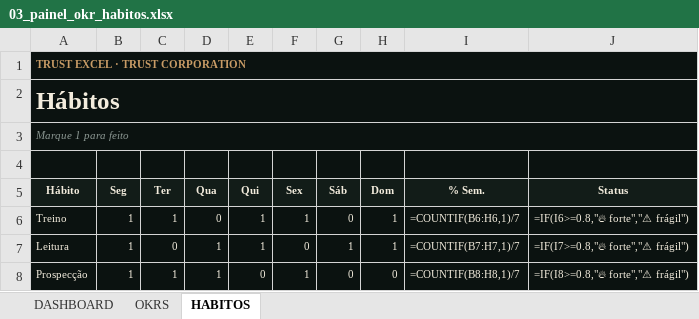
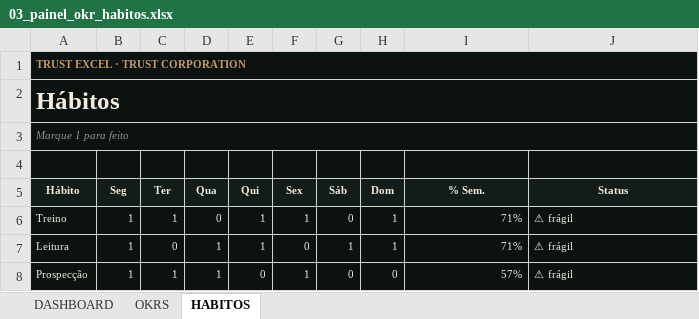
Before and after one commit to Trustcorporation88/Excel, an Excel workbook: public/planilhas/03_painel_okr_habitos.xlsx, sheet HABITOS, drawn as a sheet; values as stored, in another font and other column widths than the file's, no borders; formulas without a stored value are shown as written; conditional formats not drawn; the diff names each change by its address in the sheet, - before the commit and + after, or states it on an @@ line.

```diff
--- a/public/planilhas/03_painel_okr_habitos.xlsx (sheet HABITOS)
+++ b/public/planilhas/03_painel_okr_habitos.xlsx (sheet HABITOS)
-I6 (% Sem.): =COUNTIF(B6:H6,1)/7
+I6 (% Sem.): 71%
-J6 (Status): =IF(I6>=0.8,"🔥 forte","⚠ frágil")
+J6 (Status): ⚠ frágil
-I7 (% Sem.): =COUNTIF(B7:H7,1)/7
+I7 (% Sem.): 71%
-J7 (Status): =IF(I7>=0.8,"🔥 forte","⚠ frágil")
+J7 (Status): ⚠ frágil
-I8 (% Sem.): =COUNTIF(B8:H8,1)/7
+I8 (% Sem.): 57%
-J8 (Status): =IF(I8>=0.8,"🔥 forte","⚠ frágil")
+J8 (Status): ⚠ frágil
```
Also changed, not shown: sheet DASHBOARD, sheet OKRS, hidden cells, charts or pictures, public/planilhas/01_diagnostico_financeiro_360.xlsx, public/planilhas/02_simulador_fluxo_caixa_90d.xlsx, 10 other files.
